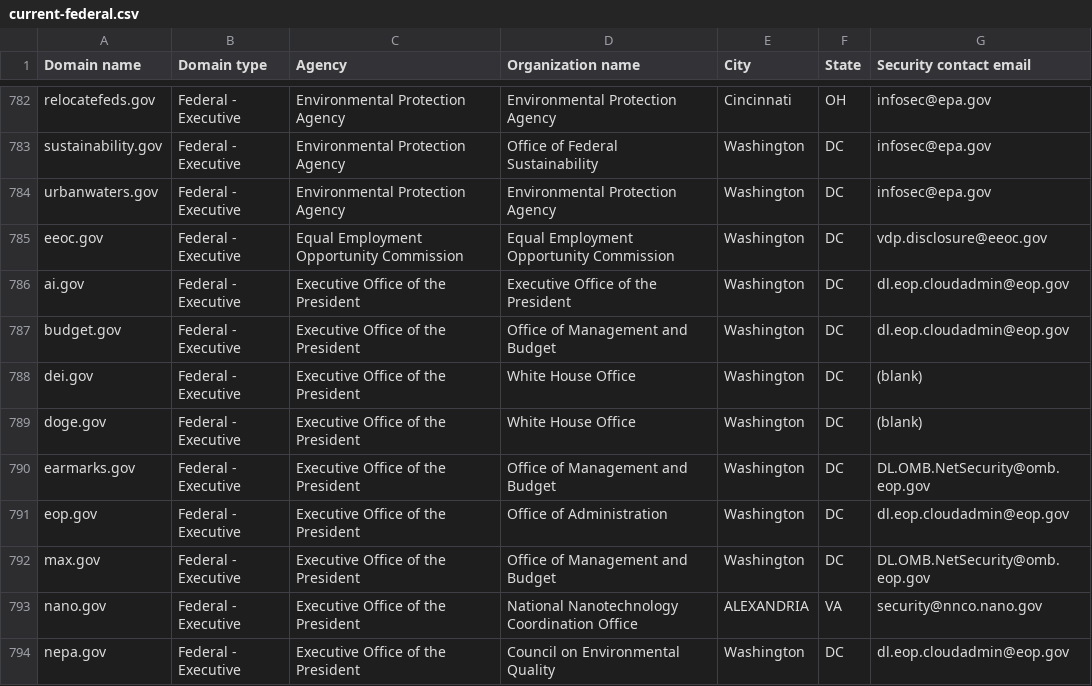
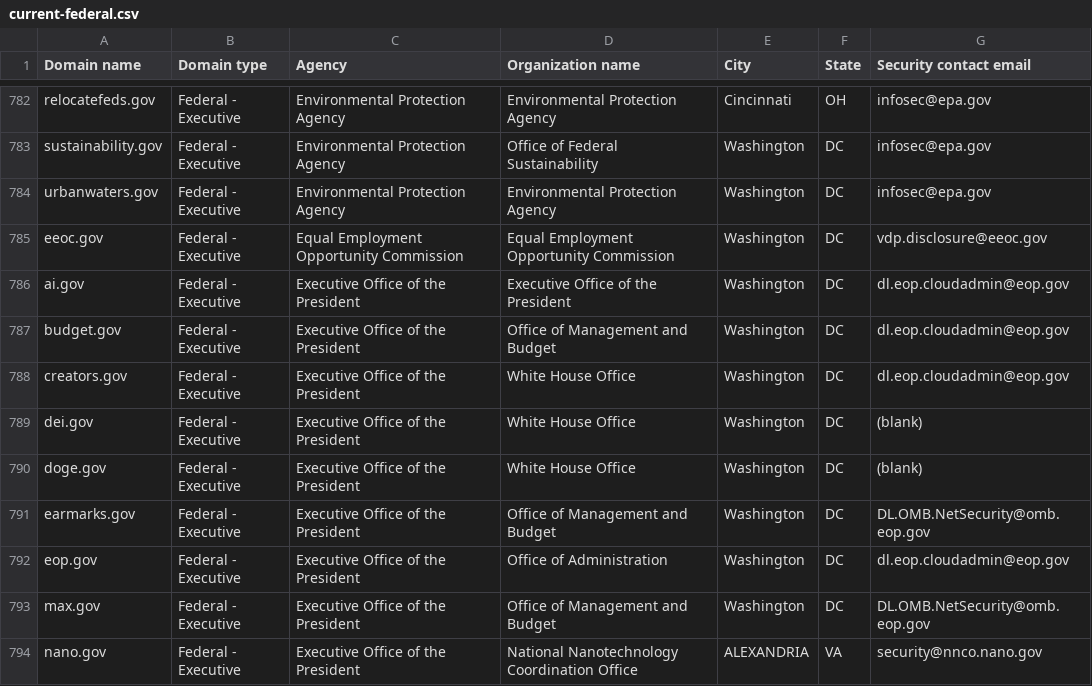
Before and after one commit to LadyPhoeynix/dotgov-data, a CSV file: current-federal.csv, drawn as a sheet; only a part is shown, gaps mark what is left out; the shorter side is filled out with more unchanged rows.

Commit message:
Flat: latest data (2025-03-05T06:34:46.787Z) {   "date": "2025-03-05T06:34:46.787Z",   "files": [     {       "name": "current-federal.csv",       "deltaBytes": 127,       "source": "https://manage.get.gov/api/v1/get-report/current-federal"     },     {       "name": "current-full.csv",       "deltaBytes": 913,       "source": "https://manage.get.gov/api/v1/get-report/current-full"     }   ] }

```diff
--- a/current-federal.csv
+++ b/current-federal.csv
@@ -787,2 +787,3 @@ ai.gov,Federal - Executive,Executive Office of the President,Executive Office of
 budget.gov,Federal - Executive,Executive Office of the President,Office of Management and Budget,Washington,DC,dl.eop.cloudadmin@eop.gov
+creators.gov,Federal - Executive,Executive Office of the President,White House Office,Washington,DC,dl.eop.cloudadmin@eop.gov
 dei.gov,Federal - Executive,Executive Office of the President,White House Office,Washington,DC,(blank)
```
Also changed, not shown: 1 other file.
